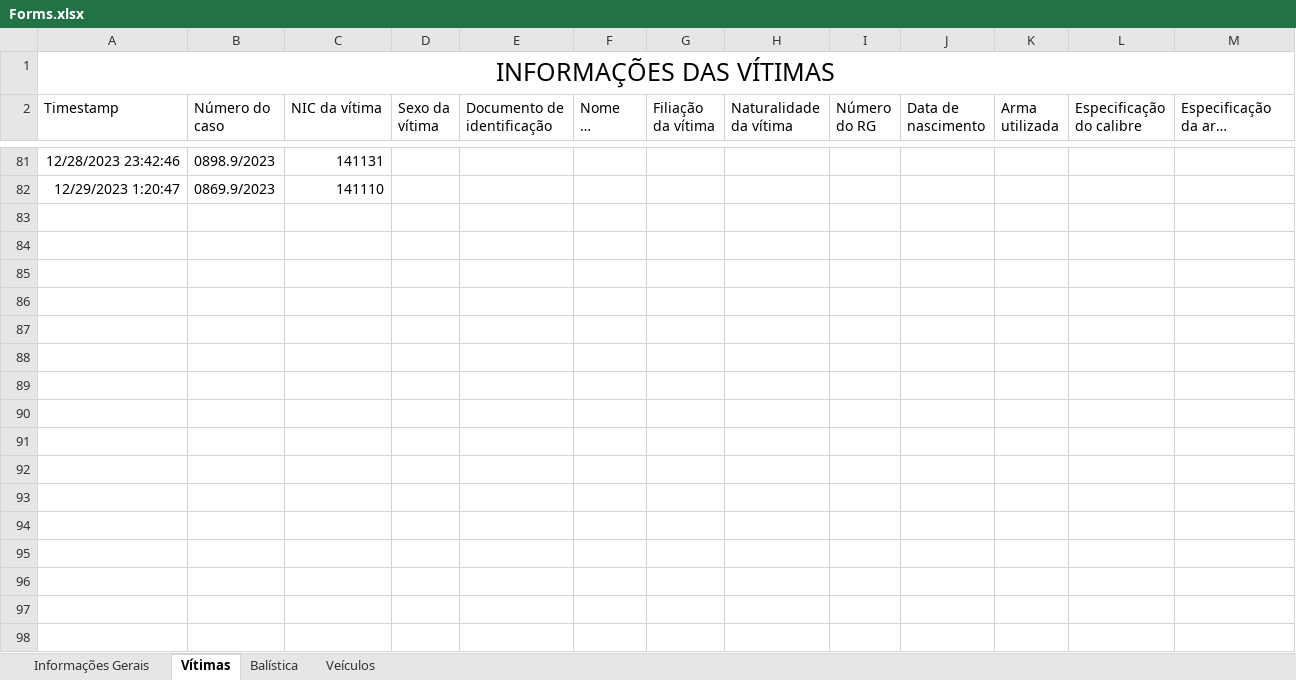
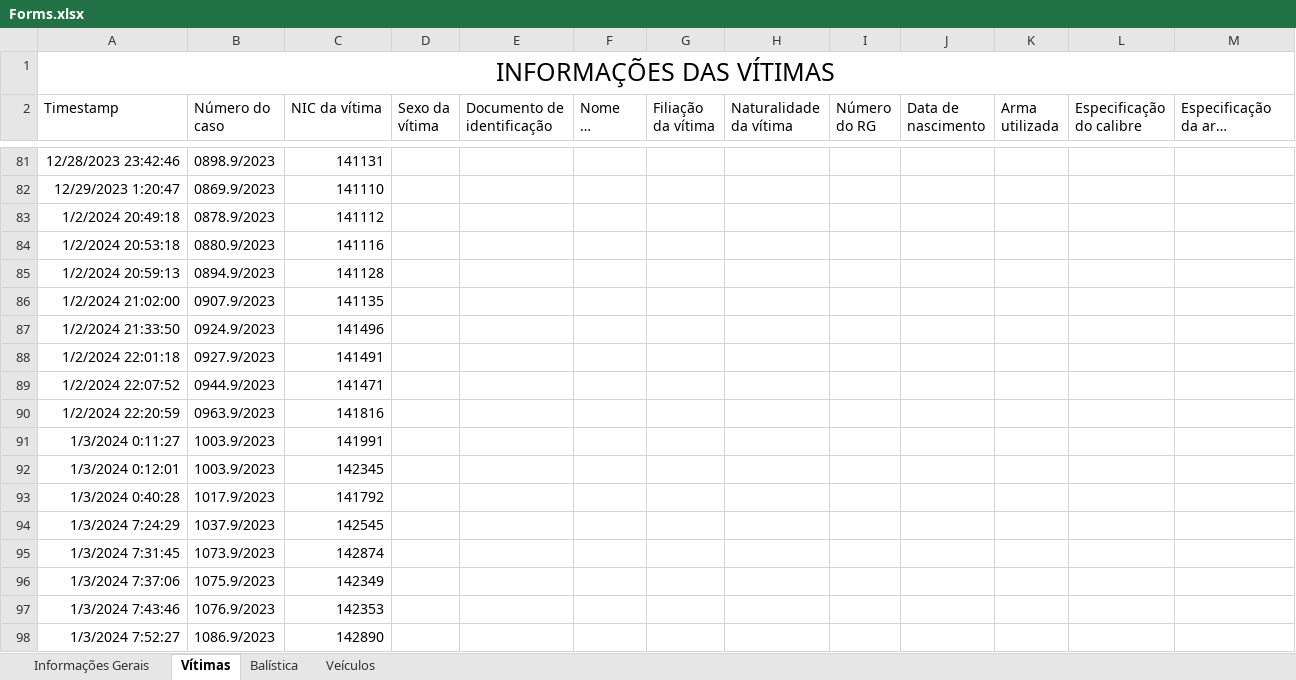
Before and after one commit to betson-fernando/laudo-pericial, an Excel workbook: Forms.xlsx, sheet Vítimas, drawn as a sheet; only a part is shown, gaps mark what is left out; long unchanged cells end in …; values as stored, in another font and other column widths than the file's, no borders; charts and pictures not drawn; the diff names each change by its address in the sheet, - before the commit and + after, or states it on an @@ line.

```diff
--- a/Forms.xlsx (sheet Vítimas)
+++ b/Forms.xlsx (sheet Vítimas)
+row 83: 1/2/2024 20:49:18 | 0878.9/2023 | 141112
+row 84: 1/2/2024 20:53:18 | 0880.9/2023 | 141116
+row 85: 1/2/2024 20:59:13 | 0894.9/2023 | 141128
+row 86: 1/2/2024 21:02:00 | 0907.9/2023 | 141135
+row 87: 1/2/2024 21:33:50 | 0924.9/2023 | 141496
+row 88: 1/2/2024 22:01:18 | 0927.9/2023 | 141491
+row 89: 1/2/2024 22:07:52 | 0944.9/2023 | 141471
+row 90: 1/2/2024 22:20:59 | 0963.9/2023 | 141816
+row 91: 1/3/2024 0:11:27 | 1003.9/2023 | 141991
+row 92: 1/3/2024 0:12:01 | 1003.9/2023 | 142345
+row 93: 1/3/2024 0:40:28 | 1017.9/2023 | 141792
+row 94: 1/3/2024 7:24:29 | 1037.9/2023 | 142545
+row 95: 1/3/2024 7:31:45 | 1073.9/2023 | 142874
+row 96: 1/3/2024 7:37:06 | 1075.9/2023 | 142349
+row 97: 1/3/2024 7:43:46 | 1076.9/2023 | 142353
+row 98: 1/3/2024 7:52:27 | 1086.9/2023 | 142890
```
Also changed, not shown: sheet Informações Gerais, 8 other files.
